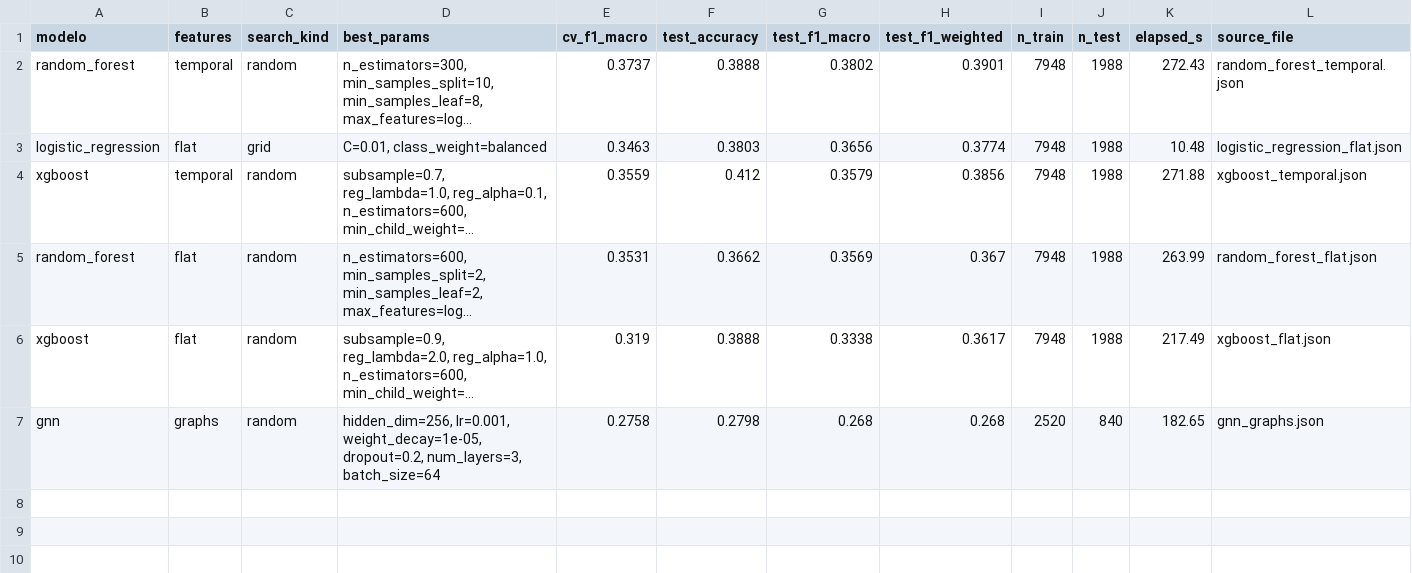
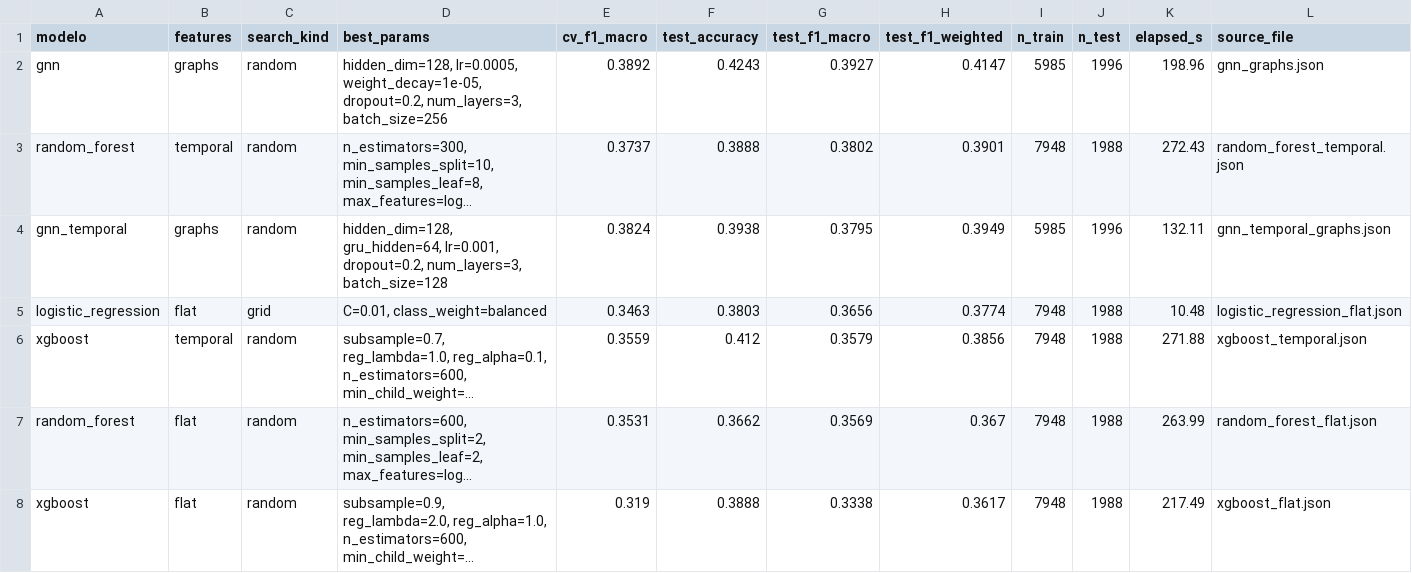
Before and after one commit to AlexCorcia/PythonShowcase, a CSV file: TFM_Chess/app/results/tables/final_comparison.csv, drawn as a sheet; long unchanged cells end in …; removed rows and columns are numbered as before the commit, all else as after; the diff names each change by its address in the sheet, - before the commit and + after, or states it on an @@ line.

```diff
--- a/TFM_Chess/app/results/tables/final_comparison.csv
+++ b/TFM_Chess/app/results/tables/final_comparison.csv
+row 2: gnn | graphs | random | hidden_dim=128, lr=0.0005, weight_decay=1e-05, dropout=0.2, num_layers=3, batch_size=256 | 0.3892 | 0.4243 | 0.3927 | 0.4147 | 5985 | 1996 | 198.96 | gnn_graphs.json
+row 4: gnn_temporal | graphs | random | hidden_dim=128, gru_hidden=64, lr=0.001, dropout=0.2, num_layers=3, batch_size=128 | 0.3824 | 0.3938 | 0.3795 | 0.3949 | 5985 | 1996 | 132.11 | gnn_temporal_graphs.json
-row 7: gnn | graphs | random | hidden_dim=256, lr=0.001, weight_decay=1e-05, dropout=0.2, num_layers=3, batch_size=64 | 0.2758 | 0.2798 | 0.268 | 0.268 | 2520 | 840 | 182.65 | gnn_graphs.json
```
Also changed, not shown: 24 other files.
